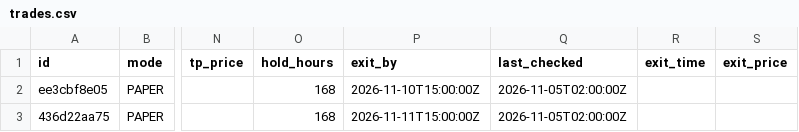
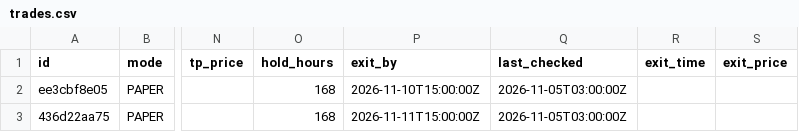
Before and after one commit to Akasam8/crypto-bot, a CSV file: state/trades.csv, drawn as a sheet; only a part is shown, gaps mark what is left out; the diff names each change by its address in the sheet, - before the commit and + after, or states it on an @@ line.

```diff
--- a/state/trades.csv
+++ b/state/trades.csv
-Q2:Q3 (last_checked): 2026-11-05T02:00:00Z
+Q2:Q3 (last_checked): 2026-11-05T03:00:00Z
```
Also changed, not shown: state/equity.csv, 3 other files.
